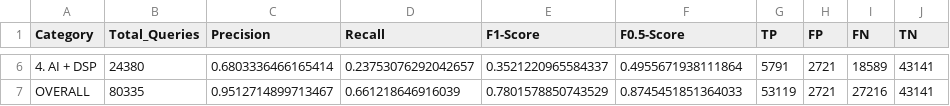
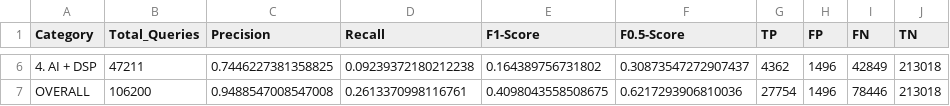
Before and after one commit to fotiskoutsikos/Plagiarism-Detection-System, a CSV file: results/binary_classification/fusion_binary_metrics.csv, drawn as a sheet; only a part is shown, gaps mark what is left out; the diff covers the shown part only.

```diff
--- a/results/binary_classification/fusion_binary_metrics.csv
+++ b/results/binary_classification/fusion_binary_metrics.csv
@@ -6,2 +6,2 @@ Category,Total_Queries,Precision,Recall,F1-Score,F0.5-Score,TP,FP,FN,TN
-4. AI + DSP,24380,0.6803336466165414,0.23753076292042657,0.3521220965584337,0.4955671938111864,5791,2721,18589,43141
-OVERALL,80335,0.9512714899713467,0.661218646916039,0.7801578850743529,0.8745451851364033,53119,2721,27216,43141
+4. AI + DSP,47211,0.7446227381358825,0.09239372180212238,0.164389756731802,0.30873547272907437,4362,1496,42849,213018
+OVERALL,106200,0.9488547008547008,0.2613370998116761,0.4098043558508675,0.6217293906810036,27754,1496,78446,213018
```
Also changed, not shown: 33 edited cells elsewhere in this file, results/binary_classification/binary_summary.csv, results/binary_classification/clews_detailed_metrics.csv, 8 other files.
